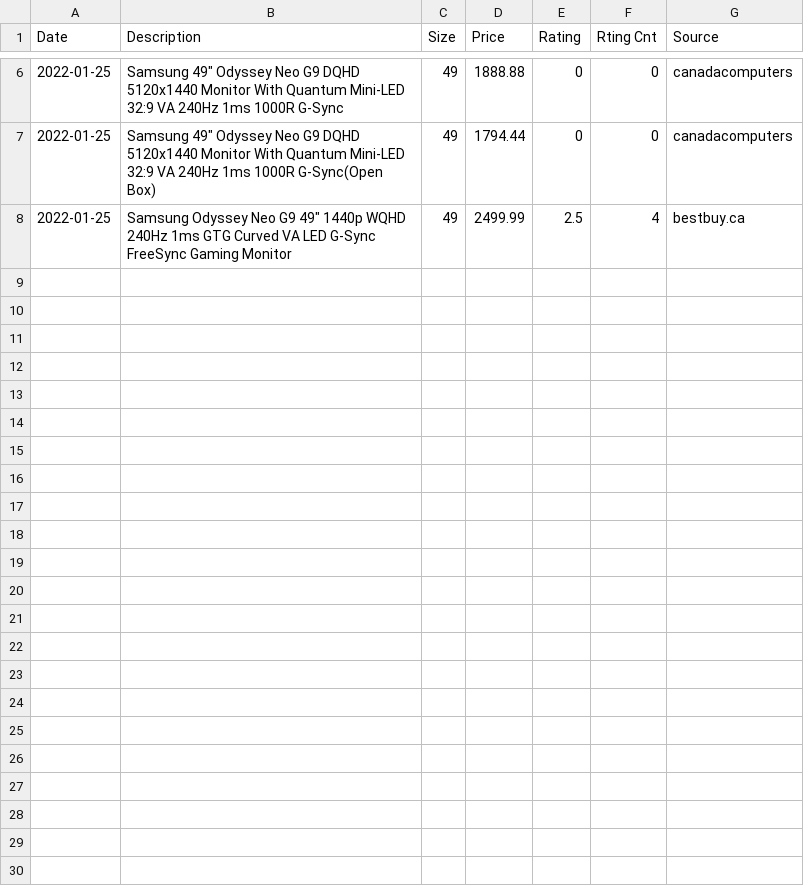
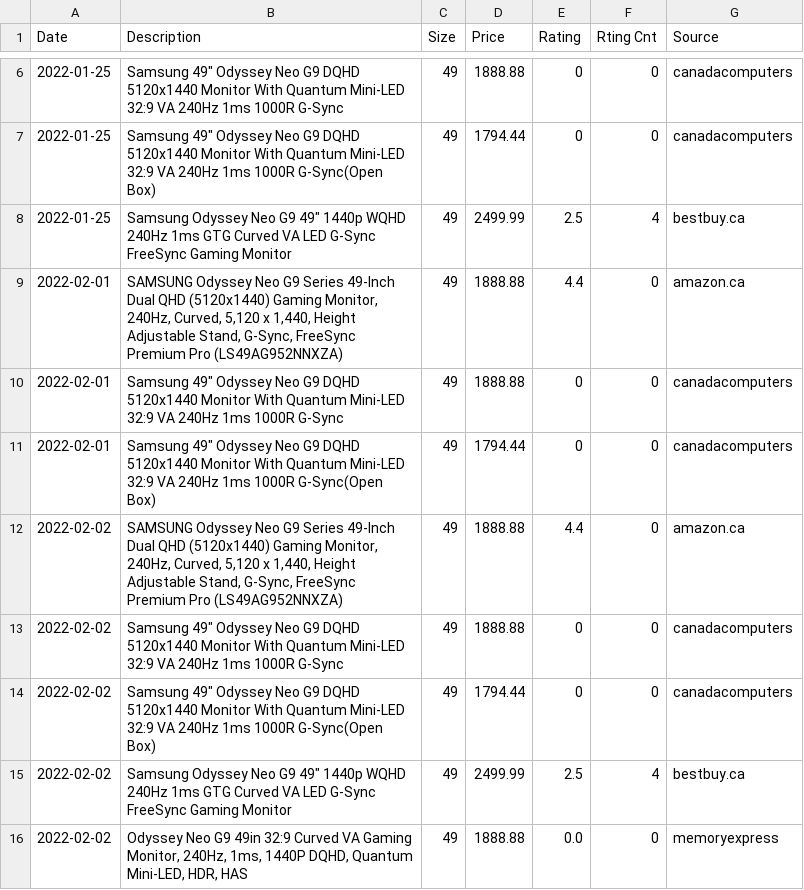
Before and after one commit to nathannli/myPriceScraper, a CSV file: samsung_odyssey_neo_g9_results.csv, drawn as a sheet; only a part is shown, gaps mark what is left out.

Commit message:
update results

```diff
--- a/samsung_odyssey_neo_g9_results.csv
+++ b/samsung_odyssey_neo_g9_results.csv
@@ -8 +8,9 @@ Date,Description,Size,Price,Rating,Rting Cnt,Source
 2022-01-25,"Samsung Odyssey Neo G9 49"" 1440p WQHD 240Hz 1ms GTG Curved VA LED G-Sync FreeSync Gaming Monitor",49,2499.99,2.5,4,bestbuy.ca
+2022-02-01,"SAMSUNG Odyssey Neo G9 Series 49-Inch Dual QHD (5120x1440) Gaming Monitor, 240Hz, Curved, 5,120 x 1,440, Height Adjustable Stand, G-Sync, FreeSync Premium Pro (LS49AG952NNXZA)",49,1888.88,4.4,0,amazon.ca
+2022-02-01,"Samsung 49"" Odyssey Neo G9 DQHD 5120x1440 Monitor With Quantum Mini-LED 32:9 VA 240Hz 1ms 1000R G-Sync",49,1888.88,0,0,canadacomputers
+2022-02-01,"Samsung 49"" Odyssey Neo G9 DQHD 5120x1440 Monitor With Quantum Mini-LED 32:9 VA 240Hz 1ms 1000R G-Sync(Open Box)",49,1794.44,0,0,canadacomputers
+2022-02-02,"SAMSUNG Odyssey Neo G9 Series 49-Inch Dual QHD (5120x1440) Gaming Monitor, 240Hz, Curved, 5,120 x 1,440, Height Adjustable Stand, G-Sync, FreeSync Premium Pro (LS49AG952NNXZA)",49,1888.88,4.4,0,amazon.ca
+2022-02-02,"Samsung 49"" Odyssey Neo G9 DQHD 5120x1440 Monitor With Quantum Mini-LED 32:9 VA 240Hz 1ms 1000R G-Sync",49,1888.88,0,0,canadacomputers
+2022-02-02,"Samsung 49"" Odyssey Neo G9 DQHD 5120x1440 Monitor With Quantum Mini-LED 32:9 VA 240Hz 1ms 1000R G-Sync(Open Box)",49,1794.44,0,0,canadacomputers
+2022-02-02,"Samsung Odyssey Neo G9 49"" 1440p WQHD 240Hz 1ms GTG Curved VA LED G-Sync FreeSync Gaming Monitor",49,2499.99,2.5,4,bestbuy.ca
+2022-02-02,"Odyssey Neo G9 49in 32:9 Curved VA Gaming Monitor, 240Hz, 1ms, 1440P DQHD, Quantum Mini-LED, HDR, HAS",49,1888.88,0.0,0,memoryexpress
```
Also changed, not shown: 1 other file.
